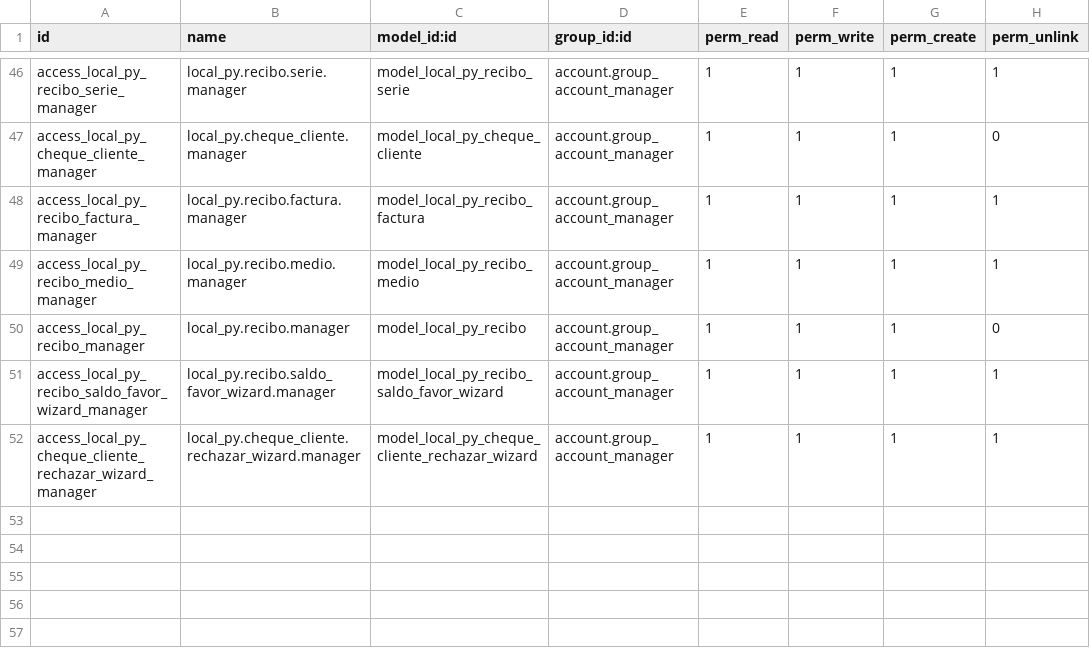
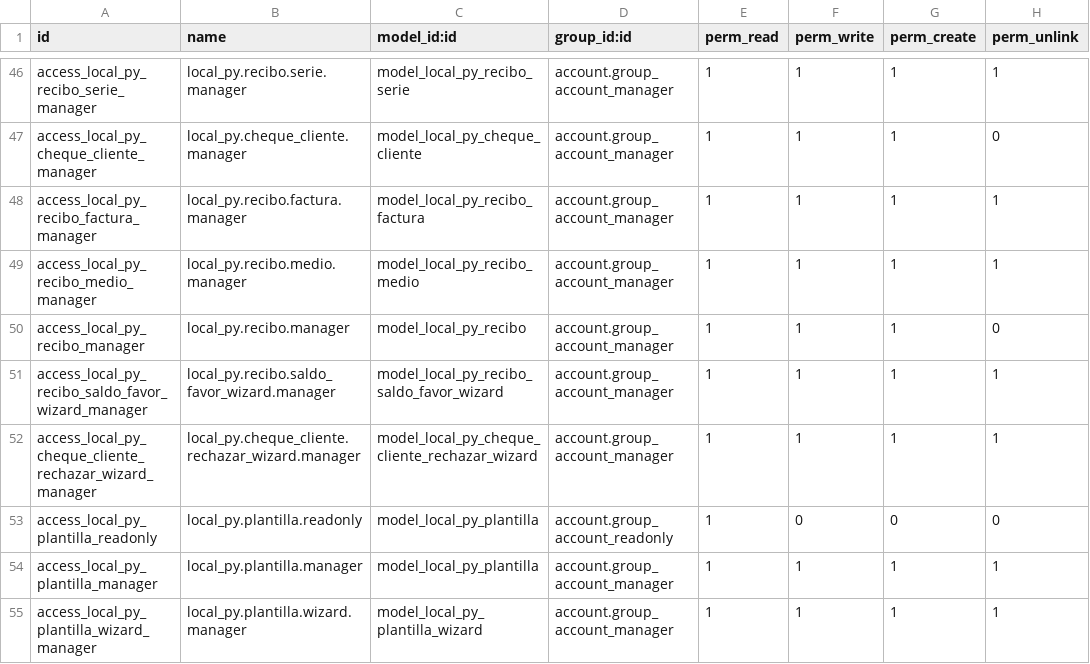
Before and after one commit to FCubilla77/FC, a CSV file: local_py/security/ir.model.access.csv, drawn as a sheet; only a part is shown, gaps mark what is left out.

Commit message:
Actualización local_py 23

```diff
--- a/local_py/security/ir.model.access.csv
+++ b/local_py/security/ir.model.access.csv
@@ -52 +52,4 @@ access_local_py_recibo_saldo_favor_wizard_manager,local_py.recibo.saldo_favor_wi
 access_local_py_cheque_cliente_rechazar_wizard_manager,local_py.cheque_cliente.rechazar_wizard.manager,model_local_py_cheque_cliente_rechazar_wizard,account.group_account_manager,1,1,1,1
+access_local_py_plantilla_readonly,local_py.plantilla.readonly,model_local_py_plantilla,account.group_account_readonly,1,0,0,0
+access_local_py_plantilla_manager,local_py.plantilla.manager,model_local_py_plantilla,account.group_account_manager,1,1,1,1
+access_local_py_plantilla_wizard_manager,local_py.plantilla.wizard.manager,model_local_py_plantilla_wizard,account.group_account_manager,1,1,1,1
```
Also changed, not shown: 17 other files.
